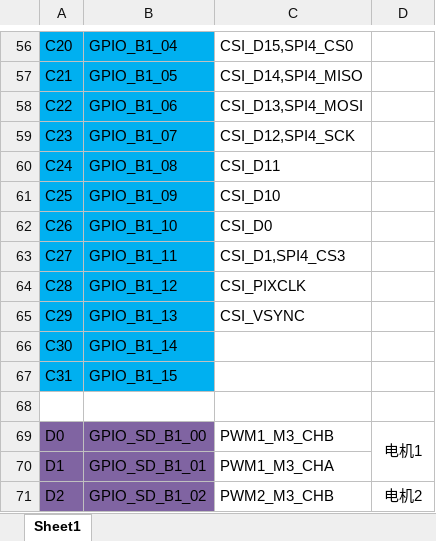
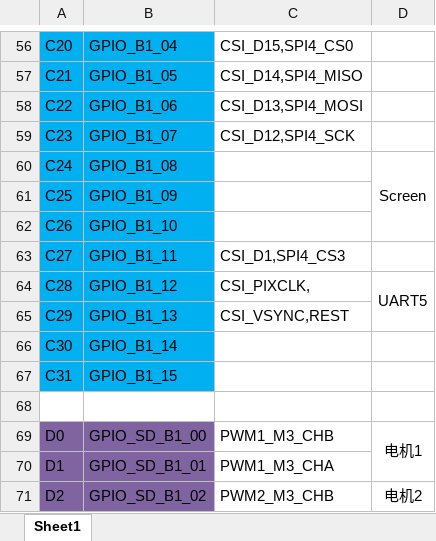
Before and after one commit to CancerBocchi/-, an Excel workbook: hardware/RT1064核心板丝印与芯片引脚对应表格(已自动还原).xlsx, sheet Sheet1, drawn as a sheet; only a part is shown, gaps mark what is left out; values as stored, in another font and other column widths than the file's, no borders; the diff names each change by its address in the sheet, - before the commit and + after, or states it on an @@ line.

```diff
--- a/hardware/RT1064核心板丝印与芯片引脚对应表格(已自动还原).xlsx (sheet Sheet1)
+++ b/hardware/RT1064核心板丝印与芯片引脚对应表格(已自动还原).xlsx (sheet Sheet1)
-C60: CSI_D11
+C60: (empty)
-D60: (empty)
+D60: Screen
+D60:D62 merged
-C61: CSI_D10
+C61: (empty)
-C62: CSI_D0
+C62: (empty)
-C64: CSI_PIXCLK
+C64: CSI_PIXCLK,
-D64: (empty)
+D64: UART5
+D64:D65 merged
-C65: CSI_VSYNC
+C65: CSI_VSYNC,REST
```
Also changed, not shown: 14 other files.
